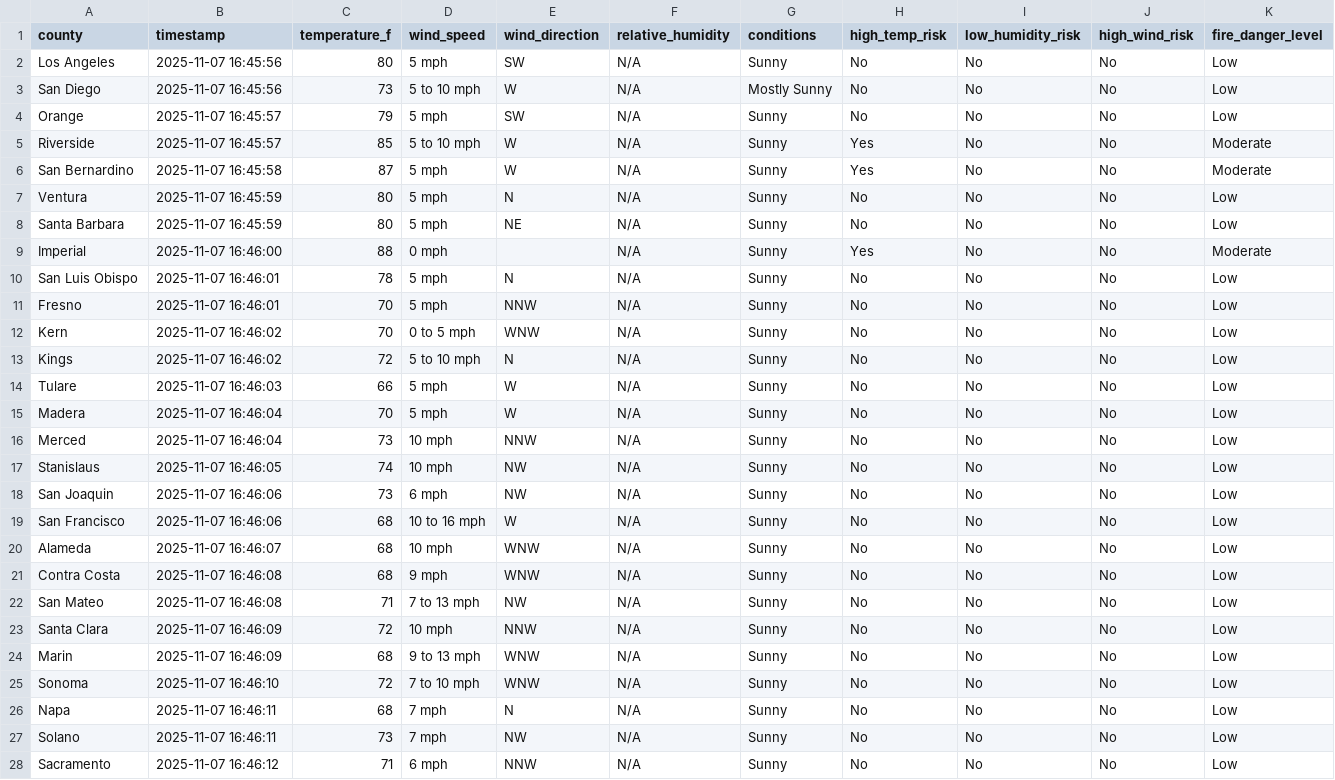
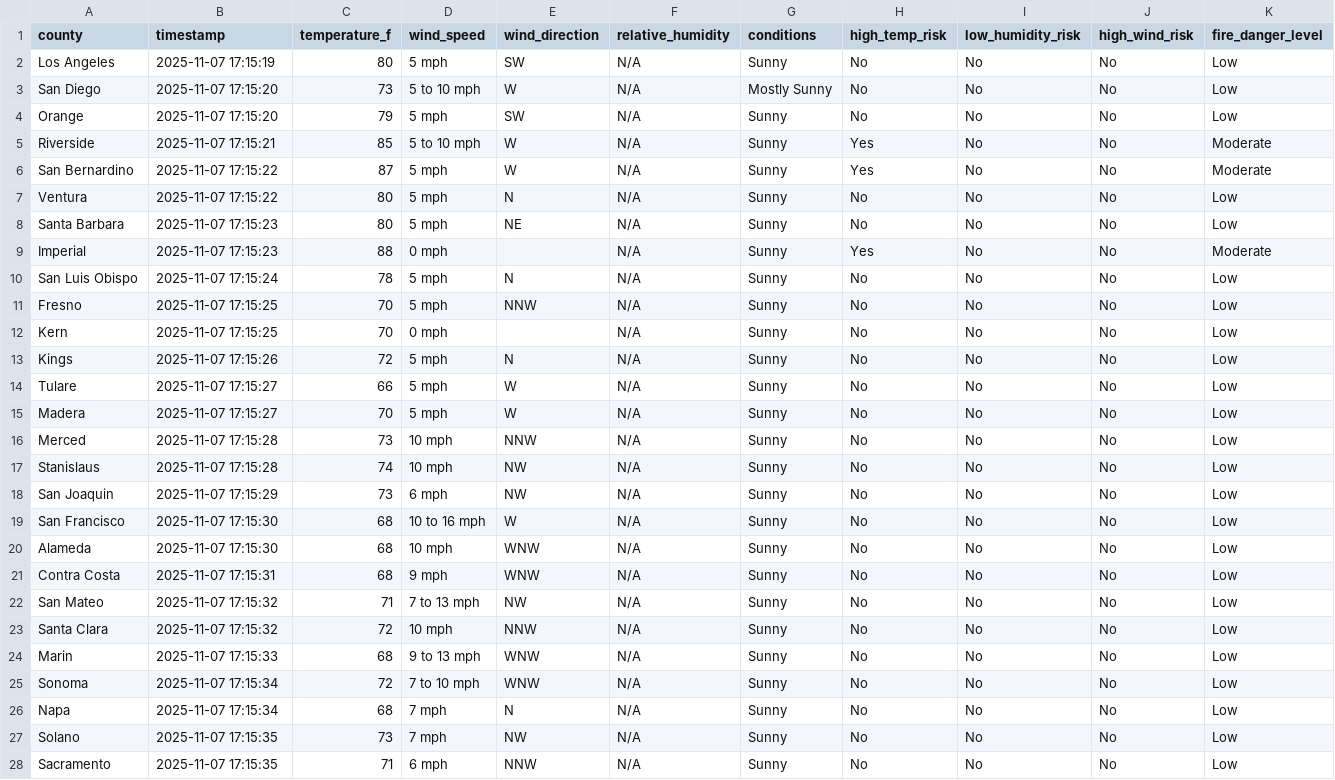
Before and after one commit to beong789/AGNI-Network, a CSV file: agni-backend/src/scrapers/california_fire_danger_factors.csv, drawn as a sheet; only a part is shown; the diff covers the shown part only.

```diff
--- a/agni-backend/src/scrapers/california_fire_danger_factors.csv
+++ b/agni-backend/src/scrapers/california_fire_danger_factors.csv
@@ -1,28 +1,28 @@
 county,timestamp,temperature_f,wind_speed,wind_direction,relative_humidity,conditions,high_temp_risk,low_humidity_risk,high_wind_risk,fire_danger_level
-Los Angeles,2025-11-07 16:45:56,80,5 mph,SW,N/A,Sunny,No,No,No,Low
-San Diego,2025-11-07 16:45:56,73,5 to 10 mph,W,N/A,Mostly Sunny,No,No,No,Low
-Orange,2025-11-07 16:45:57,79,5 mph,SW,N/A,Sunny,No,No,No,Low
-Riverside,2025-11-07 16:45:57,85,5 to 10 mph,W,N/A,Sunny,Yes,No,No,Moderate
-San Bernardino,2025-11-07 16:45:58,87,5 mph,W,N/A,Sunny,Yes,No,No,Moderate
-Ventura,2025-11-07 16:45:59,80,5 mph,N,N/A,Sunny,No,No,No,Low
-Santa Barbara,2025-11-07 16:45:59,80,5 mph,NE,N/A,Sunny,No,No,No,Low
-Imperial,2025-11-07 16:46:00,88,0 mph,,N/A,Sunny,Yes,No,No,Moderate
-San Luis Obispo,2025-11-07 16:46:01,78,5 mph,N,N/A,Sunny,No,No,No,Low
-Fresno,2025-11-07 16:46:01,70,5 mph,NNW,N/A,Sunny,No,No,No,Low
-Kern,2025-11-07 16:46:02,70,0 to 5 mph,WNW,N/A,Sunny,No,No,No,Low
-Kings,2025-11-07 16:46:02,72,5 to 10 mph,N,N/A,Sunny,No,No,No,Low
-Tulare,2025-11-07 16:46:03,66,5 mph,W,N/A,Sunny,No,No,No,Low
-Madera,2025-11-07 16:46:04,70,5 mph,W,N/A,Sunny,No,No,No,Low
-Merced,2025-11-07 16:46:04,73,10 mph,NNW,N/A,Sunny,No,No,No,Low
-Stanislaus,2025-11-07 16:46:05,74,10 mph,NW,N/A,Sunny,No,No,No,Low
-San Joaquin,2025-11-07 16:46:06,73,6 mph,NW,N/A,Sunny,No,No,No,Low
-San Francisco,2025-11-07 16:46:06,68,10 to 16 mph,W,N/A,Sunny,No,No,No,Low
-Alameda,2025-11-07 16:46:07,68,10 mph,WNW,N/A,Sunny,No,No,No,Low
-Contra Costa,2025-11-07 16:46:08,68,9 mph,WNW,N/A,Sunny,No,No,No,Low
-San Mateo,2025-11-07 16:46:08,71,7 to 13 mph,NW,N/A,Sunny,No,No,No,Low
-Santa Clara,2025-11-07 16:46:09,72,10 mph,NNW,N/A,Sunny,No,No,No,Low
-Marin,2025-11-07 16:46:09,68,9 to 13 mph,WNW,N/A,Sunny,No,No,No,Low
-Sonoma,2025-11-07 16:46:10,72,7 to 10 mph,WNW,N/A,Sunny,No,No,No,Low
-Napa,2025-11-07 16:46:11,68,7 mph,N,N/A,Sunny,No,No,No,Low
-Solano,2025-11-07 16:46:11,73,7 mph,NW,N/A,Sunny,No,No,No,Low
-Sacramento,2025-11-07 16:46:12,71,6 mph,NNW,N/A,Sunny,No,No,No,Low
+Los Angeles,2025-11-07 17:15:19,80,5 mph,SW,N/A,Sunny,No,No,No,Low
+San Diego,2025-11-07 17:15:20,73,5 to 10 mph,W,N/A,Mostly Sunny,No,No,No,Low
+Orange,2025-11-07 17:15:20,79,5 mph,SW,N/A,Sunny,No,No,No,Low
+Riverside,2025-11-07 17:15:21,85,5 to 10 mph,W,N/A,Sunny,Yes,No,No,Moderate
+San Bernardino,2025-11-07 17:15:22,87,5 mph,W,N/A,Sunny,Yes,No,No,Moderate
+Ventura,2025-11-07 17:15:22,80,5 mph,N,N/A,Sunny,No,No,No,Low
+Santa Barbara,2025-11-07 17:15:23,80,5 mph,NE,N/A,Sunny,No,No,No,Low
+Imperial,2025-11-07 17:15:23,88,0 mph,,N/A,Sunny,Yes,No,No,Moderate
+San Luis Obispo,2025-11-07 17:15:24,78,5 mph,N,N/A,Sunny,No,No,No,Low
+Fresno,2025-11-07 17:15:25,70,5 mph,NNW,N/A,Sunny,No,No,No,Low
+Kern,2025-11-07 17:15:25,70,0 mph,,N/A,Sunny,No,No,No,Low
+Kings,2025-11-07 17:15:26,72,5 mph,N,N/A,Sunny,No,No,No,Low
+Tulare,2025-11-07 17:15:27,66,5 mph,W,N/A,Sunny,No,No,No,Low
+Madera,2025-11-07 17:15:27,70,5 mph,W,N/A,Sunny,No,No,No,Low
+Merced,2025-11-07 17:15:28,73,10 mph,NNW,N/A,Sunny,No,No,No,Low
+Stanislaus,2025-11-07 17:15:28,74,10 mph,NW,N/A,Sunny,No,No,No,Low
+San Joaquin,2025-11-07 17:15:29,73,6 mph,NW,N/A,Sunny,No,No,No,Low
+San Francisco,2025-11-07 17:15:30,68,10 to 16 mph,W,N/A,Sunny,No,No,No,Low
+Alameda,2025-11-07 17:15:30,68,10 mph,WNW,N/A,Sunny,No,No,No,Low
+Contra Costa,2025-11-07 17:15:31,68,9 mph,WNW,N/A,Sunny,No,No,No,Low
+San Mateo,2025-11-07 17:15:32,71,7 to 13 mph,NW,N/A,Sunny,No,No,No,Low
+Santa Clara,2025-11-07 17:15:32,72,10 mph,NNW,N/A,Sunny,No,No,No,Low
+Marin,2025-11-07 17:15:33,68,9 to 13 mph,WNW,N/A,Sunny,No,No,No,Low
+Sonoma,2025-11-07 17:15:34,72,7 to 10 mph,WNW,N/A,Sunny,No,No,No,Low
+Napa,2025-11-07 17:15:34,68,7 mph,N,N/A,Sunny,No,No,No,Low
+Solano,2025-11-07 17:15:35,73,7 mph,NW,N/A,Sunny,No,No,No,Low
+Sacramento,2025-11-07 17:15:35,71,6 mph,NNW,N/A,Sunny,No,No,No,Low
```
Also changed, not shown: 32 edited cells elsewhere in this file, 3 other files.
